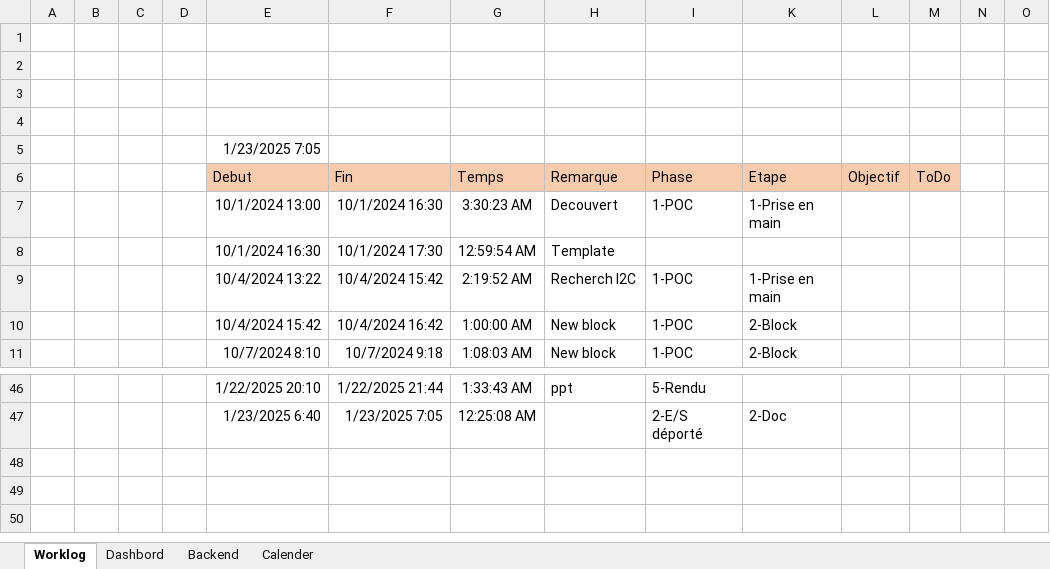
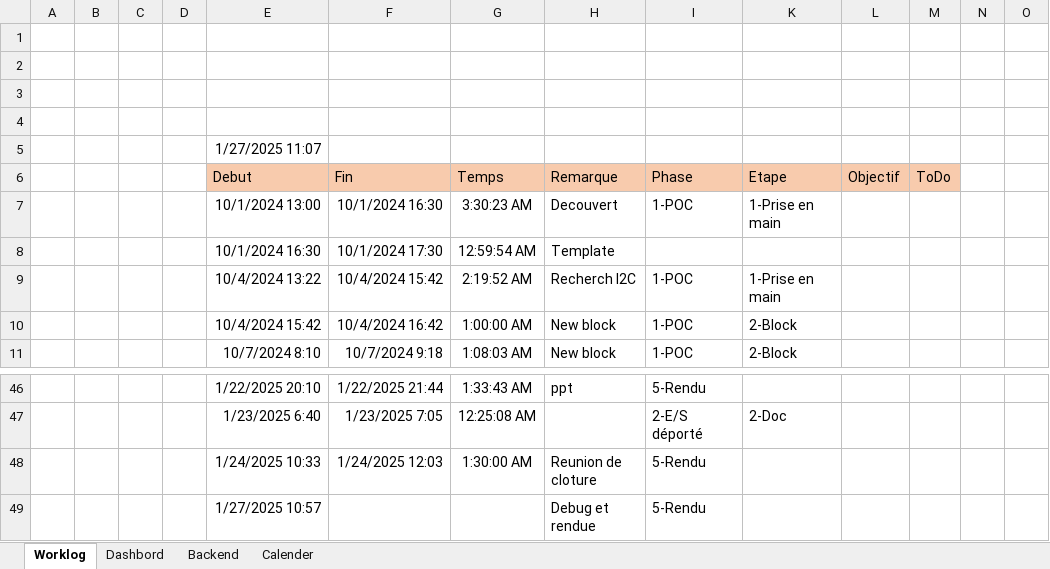
Before and after one commit to Mathieu-Giamberini/I2C-GIO_OpenPLC, an Excel workbook: Worklog.xlsx, sheet Worklog, drawn as a sheet; only a part is shown, gaps mark what is left out; values as stored, in another font and other column widths than the file's, no borders; rows hold the shown columns only; the diff names each change by its address in the sheet, - before the commit and + after, or states it on an @@ line.

Commit message:
Worklog

```diff
--- a/Worklog.xlsx (sheet Worklog)
+++ b/Worklog.xlsx (sheet Worklog)
-E5 (Debut): 1/23/2025 7:05
+E5 (Debut): 1/27/2025 11:07
+row 48:  |  |  |  | 1/24/2025 10:33 | 1/24/2025 12:03 | 1:30:00 AM | Reunion de cloture | 5-Rendu
+row 49:  |  |  |  | 1/27/2025 10:57 |  |  | Debug et rendue | 5-Rendu
```
Also changed, not shown: sheet Backend, sheet Dashbord, hidden cells, charts or pictures.
